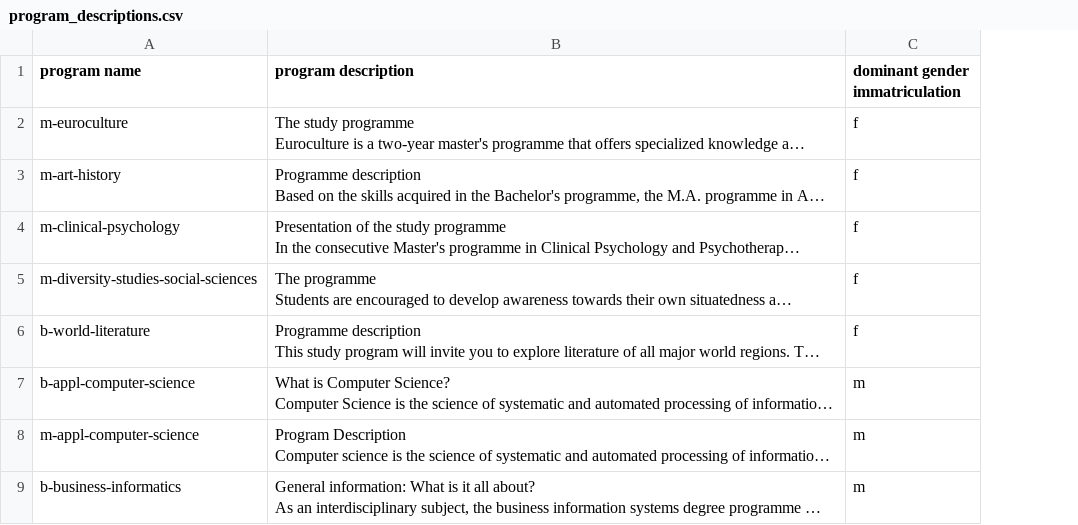
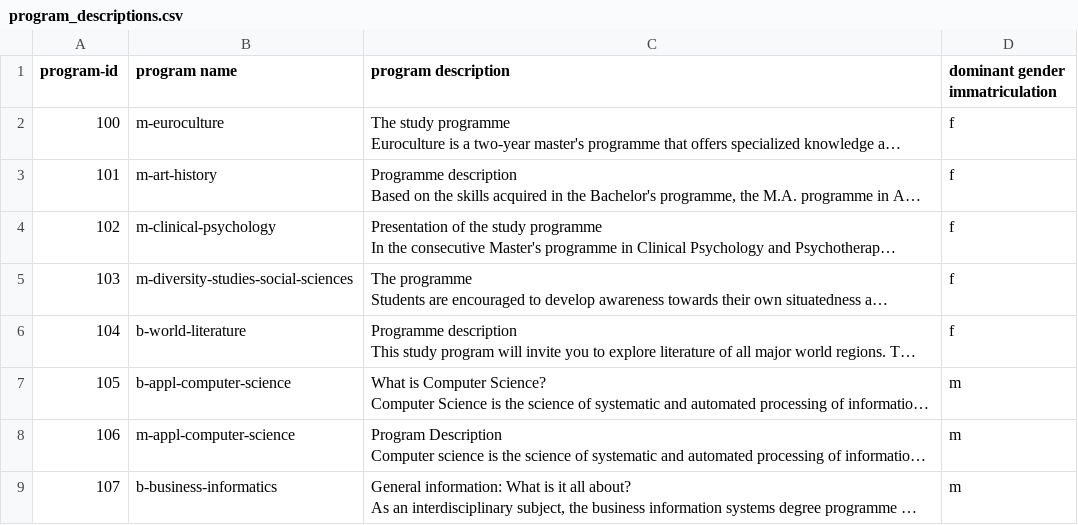
Before and after one commit to stonehenge0/LLM_bias, a CSV file: data/program_descriptions.csv, drawn as a sheet; only a part is shown; long unchanged cells end in …; the diff names each change by its address in the sheet, - before the commit and + after, or states it on an @@ line.

Commit message:
added program id

```diff
--- a/data/program_descriptions.csv
+++ b/data/program_descriptions.csv
+column A (program-id), rows 2-9: 100 | 101 | 102 | 103 | 104 | 105 | 106 | 107
```
Also changed, not shown: 4 other files.
